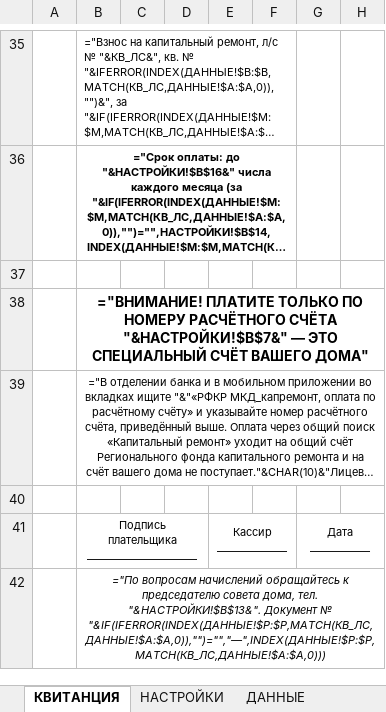
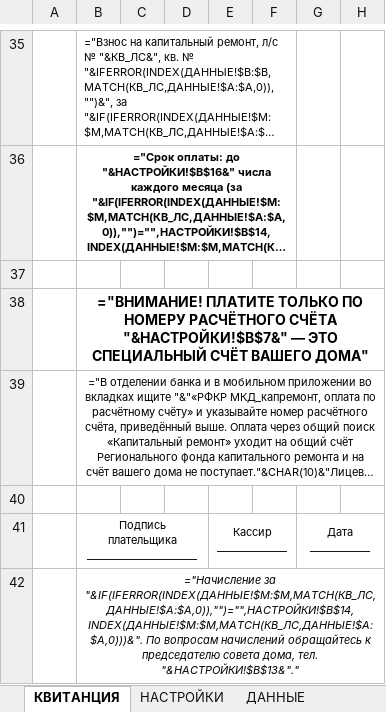
Before and after one commit to hobuchenie11-create/my-project, an Excel workbook: kapremont/output/Квитанция_КапРемонт_Омск_шаблон.xlsx, sheet КВИТАНЦИЯ, drawn as a sheet; only a part is shown, gaps mark what is left out; long unchanged cells end in …; values as stored, in another font and other column widths than the file's, no borders; formulas without a stored value are shown as written; the diff names each change by its address in the sheet, - before the commit and + after, or states it on an @@ line.

```diff
--- a/kapremont/output/Квитанция_КапРемонт_Омск_шаблон.xlsx (sheet КВИТАНЦИЯ)
+++ b/kapremont/output/Квитанция_КапРемонт_Омск_шаблон.xlsx (sheet КВИТАНЦИЯ)
-B42: ="По вопросам начислений обращайтесь к председателю совета дома, тел. "&НАСТРОЙКИ!$B$13&". Документ № "&IF(IFERROR(INDEX(ДАННЫЕ!$P:$P,MATCH(КВ_ЛС,ДАННЫЕ!$A:$A,0)),"")="","—",INDEX(ДАННЫЕ!$P:$P,MATCH(КВ_ЛС,ДАННЫЕ!$A:$A,0)))
+B42: ="Начисление за "&IF(IFERROR(INDEX(ДАННЫЕ!$M:$M,MATCH(КВ_ЛС,ДАННЫЕ!$A:$A,0)),"")="",НАСТРОЙКИ!$B$14,INDEX(ДАННЫЕ!$M:$M,MATCH(КВ_ЛС,ДАННЫЕ!$A:$A,0)))&". По вопросам начислений обращайтесь к председателю совета дома, тел. "&НАСТРОЙКИ!$B$13&"."
```
Also changed, not shown: sheet ДАННЫЕ, kapremont/output/Предпросмотр_цветной.xlsx, 5 other files.
